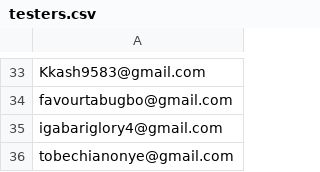
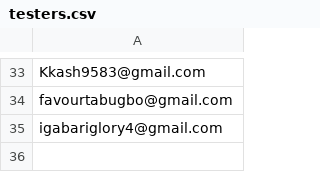
Before and after one commit to joshuatochinwachi/HollowScan-Mobile-App, a CSV file: testers.csv, drawn as a sheet; only a part is shown, gaps mark what is left out; the diff names each change by its address in the sheet, - before the commit and + after, or states it on an @@ line.

Commit message:
updated

```diff
--- a/testers.csv
+++ b/testers.csv
-row 36: tobechianonye@gmail.com
```
